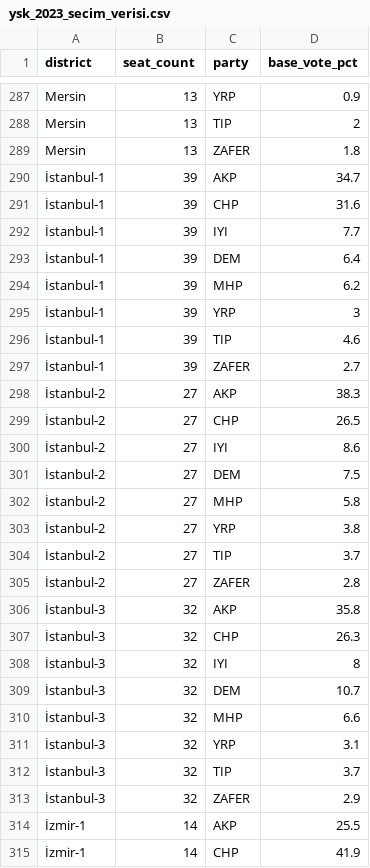
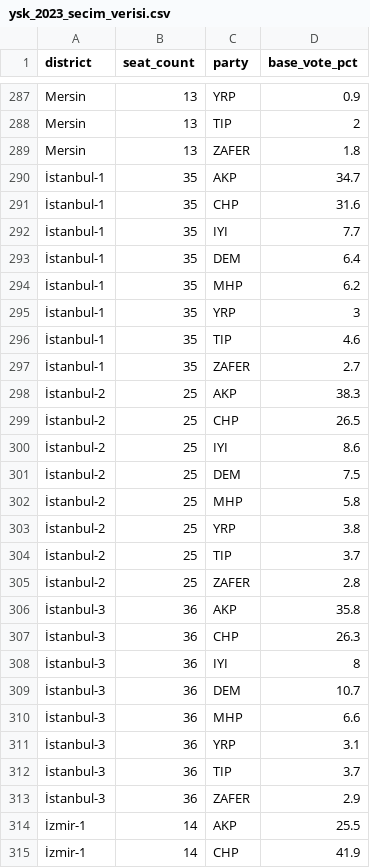
Before and after one commit to Vauxcuk/AnketDelisiProjeksiyon, a CSV file: adp/ysk_2023_secim_verisi.csv, drawn as a sheet; only a part is shown, gaps mark what is left out; the diff covers the shown part only.

Commit message:
Add files via upload

```diff
--- a/adp/ysk_2023_secim_verisi.csv
+++ b/adp/ysk_2023_secim_verisi.csv
@@ -289,26 +289,26 @@ Mersin,13,TIP,2
 Mersin,13,ZAFER,1.8
-İstanbul-1,39,AKP,34.7
-İstanbul-1,39,CHP,31.6
-İstanbul-1,39,IYI,7.7
-İstanbul-1,39,DEM,6.4
-İstanbul-1,39,MHP,6.2
-İstanbul-1,39,YRP,3
-İstanbul-1,39,TIP,4.6
-İstanbul-1,39,ZAFER,2.7
-İstanbul-2,27,AKP,38.3
-İstanbul-2,27,CHP,26.5
-İstanbul-2,27,IYI,8.6
-İstanbul-2,27,DEM,7.5
-İstanbul-2,27,MHP,5.8
-İstanbul-2,27,YRP,3.8
-İstanbul-2,27,TIP,3.7
-İstanbul-2,27,ZAFER,2.8
-İstanbul-3,32,AKP,35.8
-İstanbul-3,32,CHP,26.3
-İstanbul-3,32,IYI,8
-İstanbul-3,32,DEM,10.7
-İstanbul-3,32,MHP,6.6
-İstanbul-3,32,YRP,3.1
-İstanbul-3,32,TIP,3.7
-İstanbul-3,32,ZAFER,2.9
+İstanbul-1,35,AKP,34.7
+İstanbul-1,35,CHP,31.6
+İstanbul-1,35,IYI,7.7
+İstanbul-1,35,DEM,6.4
+İstanbul-1,35,MHP,6.2
+İstanbul-1,35,YRP,3
+İstanbul-1,35,TIP,4.6
+İstanbul-1,35,ZAFER,2.7
+İstanbul-2,25,AKP,38.3
+İstanbul-2,25,CHP,26.5
+İstanbul-2,25,IYI,8.6
+İstanbul-2,25,DEM,7.5
+İstanbul-2,25,MHP,5.8
+İstanbul-2,25,YRP,3.8
+İstanbul-2,25,TIP,3.7
+İstanbul-2,25,ZAFER,2.8
+İstanbul-3,36,AKP,35.8
+İstanbul-3,36,CHP,26.3
+İstanbul-3,36,IYI,8
+İstanbul-3,36,DEM,10.7
+İstanbul-3,36,MHP,6.6
+İstanbul-3,36,YRP,3.1
+İstanbul-3,36,TIP,3.7
+İstanbul-3,36,ZAFER,2.9
 İzmir-1,14,AKP,25.5
```
Also changed, not shown: 96 edited cells elsewhere in this file.
